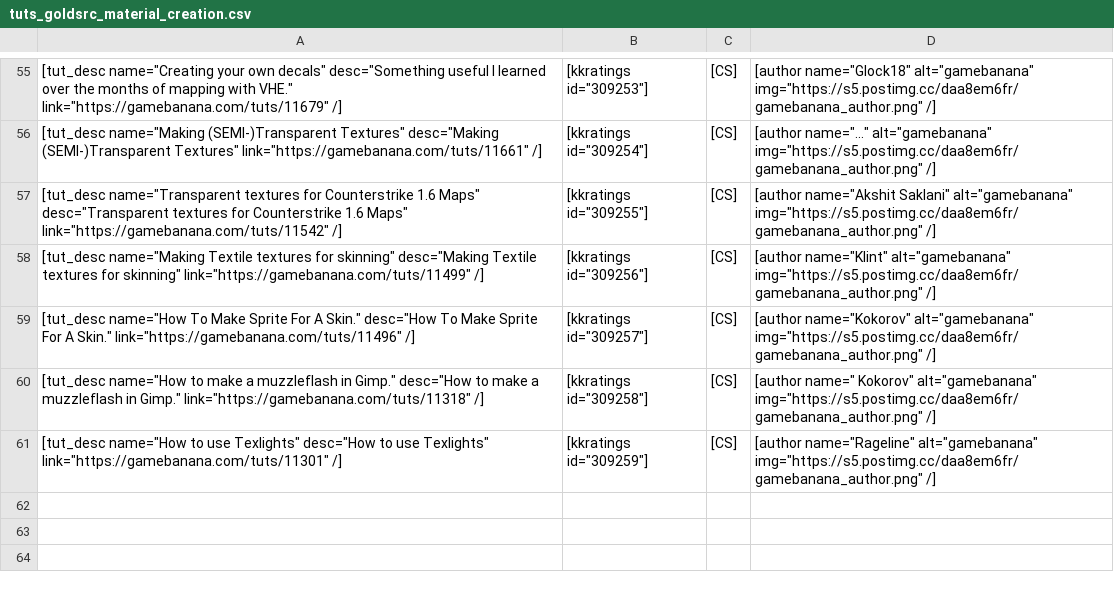
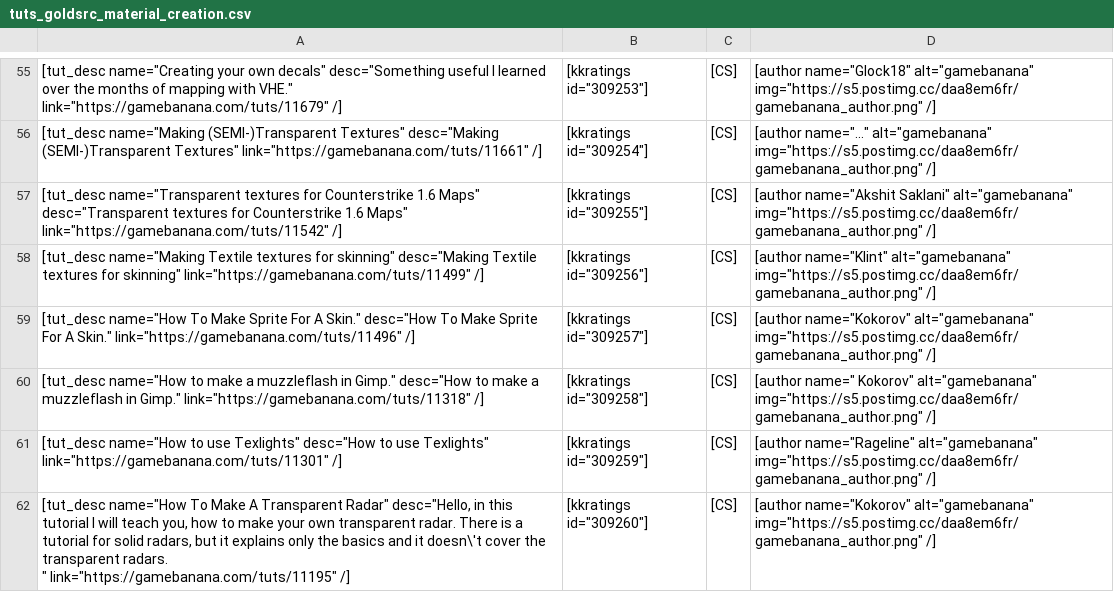
Before and after one commit to sourcemodding/Sourcemodding-Tablepress-Table-Sources, a CSV file: tuts_goldsrc_material_creation.csv, drawn as a sheet; only a part is shown, gaps mark what is left out; ↵ is a line break in a cell; the diff names each change by its address in the sheet, - before the commit and + after, or states it on an @@ line.

Commit message:
Added Tutorial [How To Make A Transparent Radar]

```diff
--- a/tuts_goldsrc_material_creation.csv
+++ b/tuts_goldsrc_material_creation.csv
+row 62: [tut_desc name="How To Make A Transparent Radar" desc="Hello, in this tutorial I will teach you, how to make your own transparent radar. There is a tutorial for solid radars, but it explains only the basics and it doesn\'t cover the transparent radars. ↵ " link="https://gamebanana.com/tuts/11195" /] | [kkratings id="309260"] | [CS] | [author name="Kokorov" alt="gamebanana" img="https://s5.postimg.cc/daa8em6fr/gamebanana_author.png" /]
```
